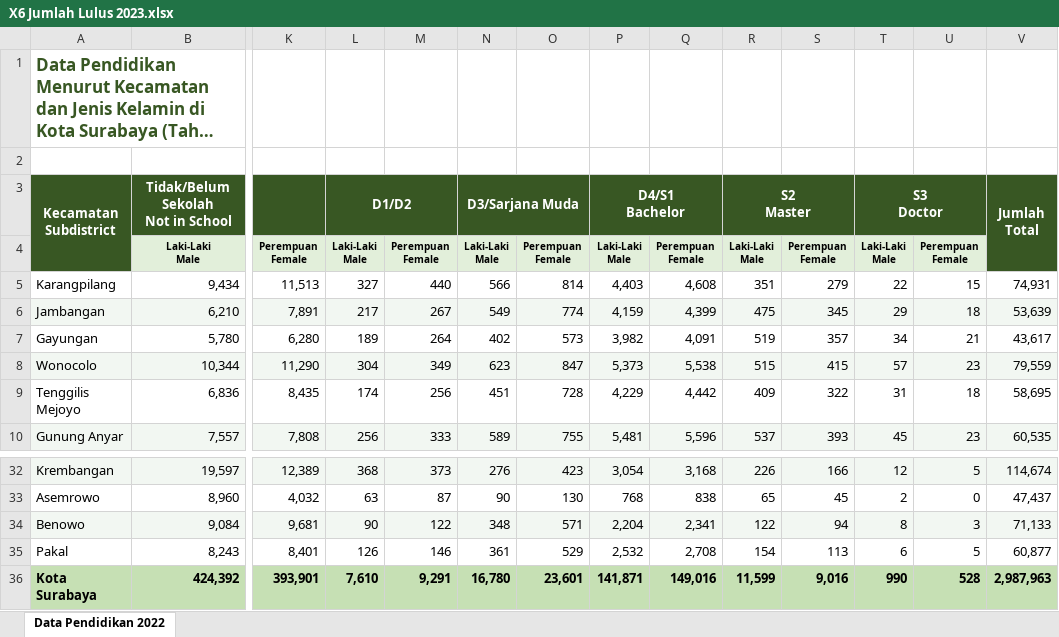
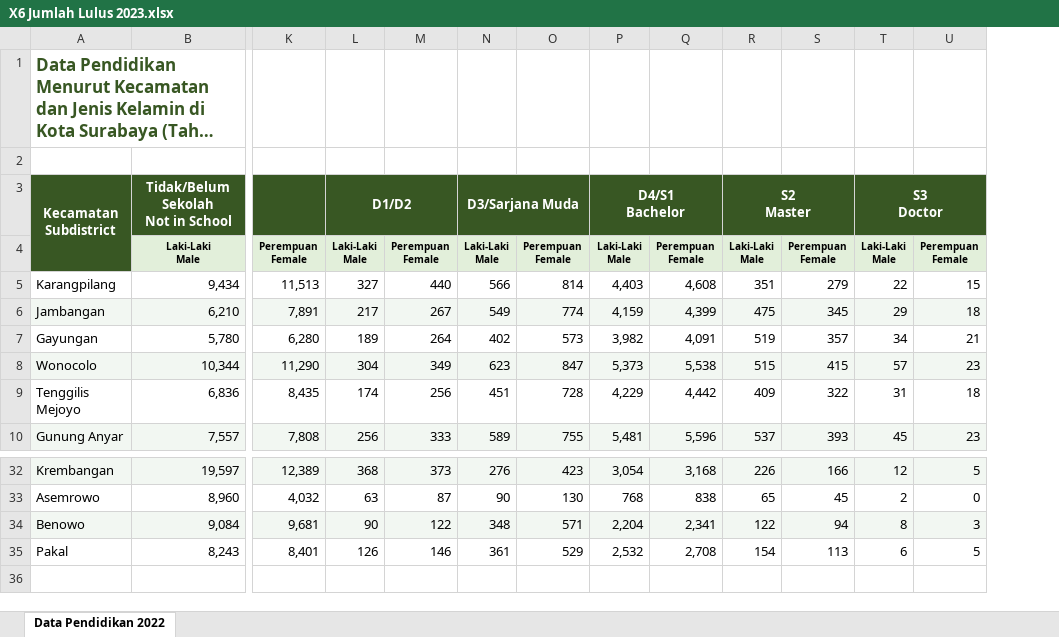
Before and after one commit to difta11/womanguard-index-surabaya, an Excel workbook: Data terbaru dip/X5 Persentase Perempuan Lulus Wajib Belajar/X6 Jumlah Lulus 2023.xlsx, sheet Data Pendidikan 2022, drawn as a sheet; only a part is shown, gaps mark what is left out; long unchanged cells end in …; values as stored, in another font and other column widths than the file's, no borders; rows hold the shown columns only; ↵ is a line break in a cell; the diff names each change by its address in the sheet, - before the commit and + after, or states it on an @@ line.

```diff
--- a/Data terbaru dip/X5 Persentase Perempuan Lulus Wajib Belajar/X6 Jumlah Lulus 2023.xlsx (sheet Data Pendidikan 2022)
+++ b/Data terbaru dip/X5 Persentase Perempuan Lulus Wajib Belajar/X6 Jumlah Lulus 2023.xlsx (sheet Data Pendidikan 2022)
-column V, rows 3-10: Jumlah ↵ Total |  | 74,931 | 53,639 | 43,617 | 79,559 | 58,695 | 60,535; rows 32-35: 114,674 | 47,437 | 71,133 | 60,877
-row 36: Kota Surabaya | 424,392 | 393,901 | 7,610 | 9,291 | 16,780 | 23,601 | 141,871 | 149,016 | 11,599 | 9,016 | 990 | 528 | 2,987,963
```
Also changed, not shown: Data terbaru dip/X5 Persentase Perempuan Lulus Wajib Belajar/X6 Jumlah Lulus 2020.xlsx, Data terbaru dip/X5 Persentase Perempuan Lulus Wajib Belajar/X6 Jumlah Lulus 2024.xlsx, 6 other files.
